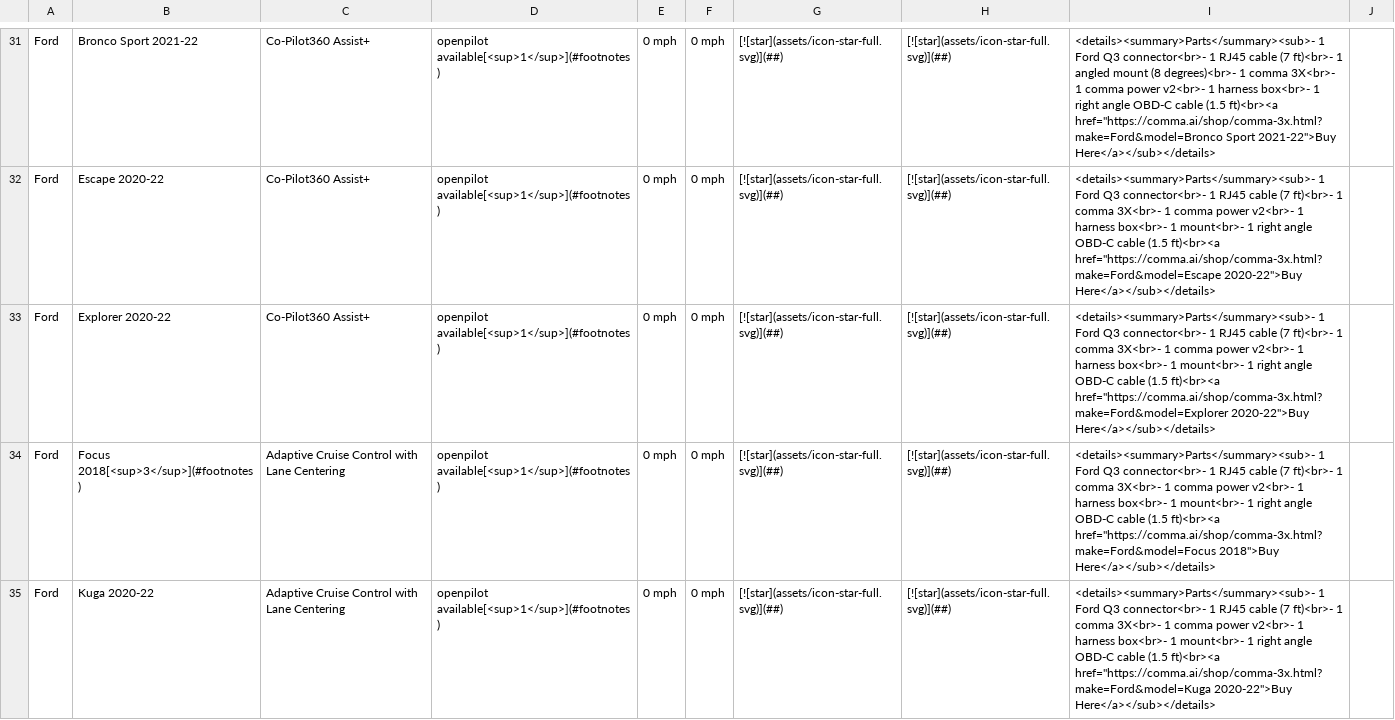
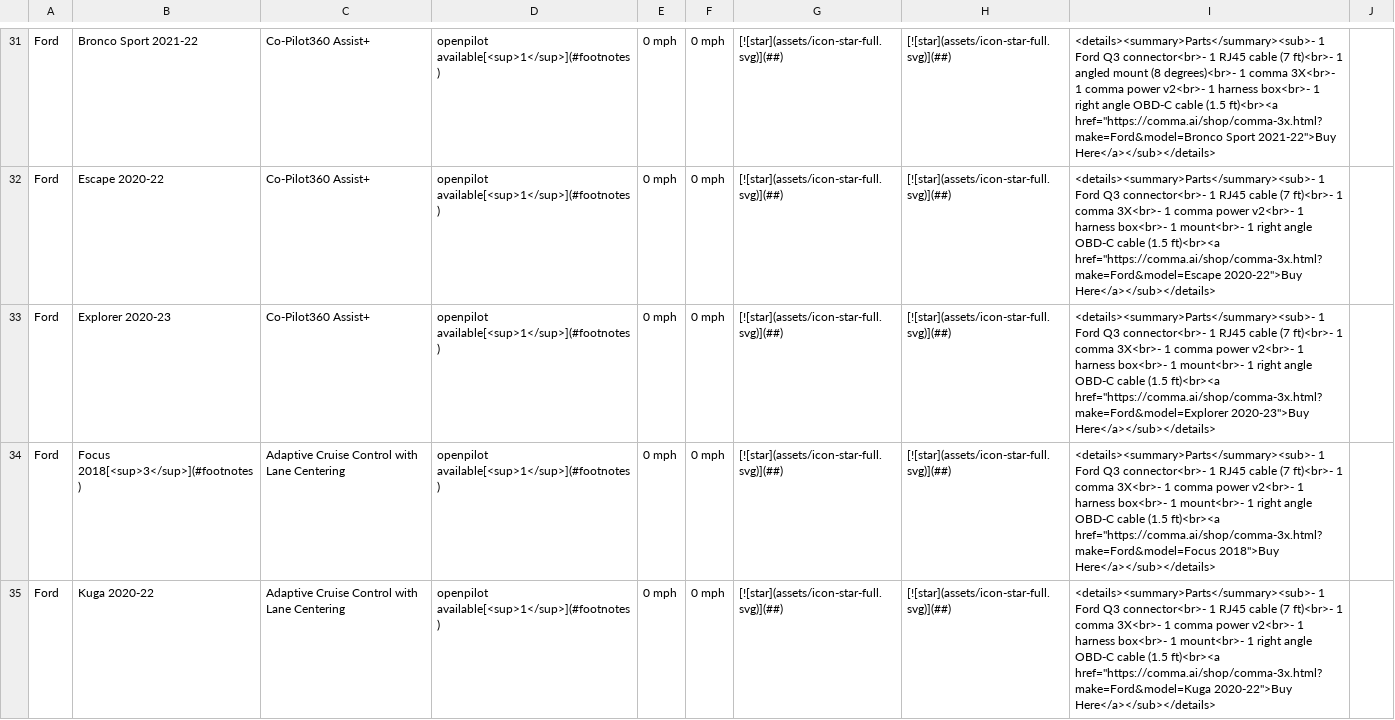
Before and after one commit to comma-hacks/best-cars-lowest-prices, a CSV file: CARS.md.csv, drawn as a sheet; only a part is shown, gaps mark what is left out.

```diff
--- a/CARS.md.csv
+++ b/CARS.md.csv
@@ -32,3 +32,3 @@ Ford,Bronco Sport 2021-22,Co-Pilot360 Assist+,openpilot available[<sup>1</sup>](
 Ford,Escape 2020-22,Co-Pilot360 Assist+,openpilot available[<sup>1</sup>](#footnotes),0 mph,0 mph,[![star](assets/icon-star-full.svg)](##),[![star](assets/icon-star-full.svg)](##),"<details><summary>Parts</summary><sub>- 1 Ford Q3 connector<br>- 1 RJ45 cable (7 ft)<br>- 1 comma 3X<br>- 1 comma power v2<br>- 1 harness box<br>- 1 mount<br>- 1 right angle OBD-C cable (1.5 ft)<br><a href=""https://comma.ai/shop/comma-3x.html?make=Ford&model=Escape 2020-22"">Buy Here</a></sub></details>",
-Ford,Explorer 2020-22,Co-Pilot360 Assist+,openpilot available[<sup>1</sup>](#footnotes),0 mph,0 mph,[![star](assets/icon-star-full.svg)](##),[![star](assets/icon-star-full.svg)](##),"<details><summary>Parts</summary><sub>- 1 Ford Q3 connector<br>- 1 RJ45 cable (7 ft)<br>- 1 comma 3X<br>- 1 comma power v2<br>- 1 harness box<br>- 1 mount<br>- 1 right angle OBD-C cable (1.5 ft)<br><a href=""https://comma.ai/shop/comma-3x.html?make=Ford&model=Explorer 2020-22"">Buy Here</a></sub></details>",
+Ford,Explorer 2020-23,Co-Pilot360 Assist+,openpilot available[<sup>1</sup>](#footnotes),0 mph,0 mph,[![star](assets/icon-star-full.svg)](##),[![star](assets/icon-star-full.svg)](##),"<details><summary>Parts</summary><sub>- 1 Ford Q3 connector<br>- 1 RJ45 cable (7 ft)<br>- 1 comma 3X<br>- 1 comma power v2<br>- 1 harness box<br>- 1 mount<br>- 1 right angle OBD-C cable (1.5 ft)<br><a href=""https://comma.ai/shop/comma-3x.html?make=Ford&model=Explorer 2020-23"">Buy Here</a></sub></details>",
 Ford,Focus 2018[<sup>3</sup>](#footnotes),Adaptive Cruise Control with Lane Centering,openpilot available[<sup>1</sup>](#footnotes),0 mph,0 mph,[![star](assets/icon-star-full.svg)](##),[![star](assets/icon-star-full.svg)](##),"<details><summary>Parts</summary><sub>- 1 Ford Q3 connector<br>- 1 RJ45 cable (7 ft)<br>- 1 comma 3X<br>- 1 comma power v2<br>- 1 harness box<br>- 1 mount<br>- 1 right angle OBD-C cable (1.5 ft)<br><a href=""https://comma.ai/shop/comma-3x.html?make=Ford&model=Focus 2018"">Buy Here</a></sub></details>",
```
Also changed, not shown: 17 other files.
